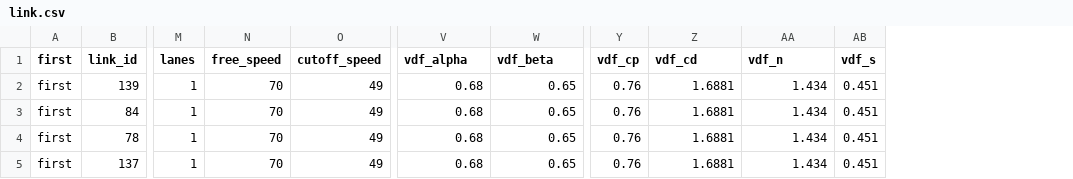
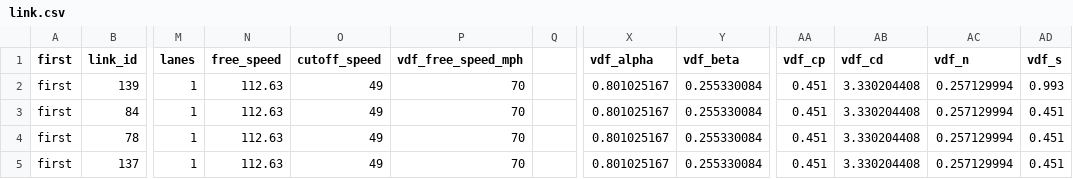
Before and after one commit to asu-trans-ai-lab/TAPLite, a CSV file: data_sets/05_I10_corridor_QVDF/link.csv, drawn as a sheet; only a part is shown, gaps mark what is left out; addresses are those after the commit; the diff names each change by its address in the sheet, - before the commit and + after, or states it on an @@ line.

Commit message:
update the excel for QVDF verification

```diff
--- a/data_sets/05_I10_corridor_QVDF/link.csv
+++ b/data_sets/05_I10_corridor_QVDF/link.csv
+column P (vdf_free_speed_mph), rows 2-5: all 70
+column Q, empty
-N2:N5 (free_speed): 70
+N2:N5 (free_speed): 112.63
-X2:X5 (vdf_alpha): 0.68
+X2:X5 (vdf_alpha): 0.801025167
-Y2:Y5 (vdf_beta): 0.65
+Y2:Y5 (vdf_beta): 0.255330084
-AA2:AA5 (vdf_cp): 0.76
+AA2:AA5 (vdf_cp): 0.451
-AB2:AB5 (vdf_cd): 1.6881
+AB2:AB5 (vdf_cd): 3.330204408
-AC2:AC5 (vdf_n): 1.434
+AC2:AC5 (vdf_n): 0.257129994
-AD2 (vdf_s): 0.451
+AD2 (vdf_s): 0.993
```
Also changed, not shown: 1 other file.
